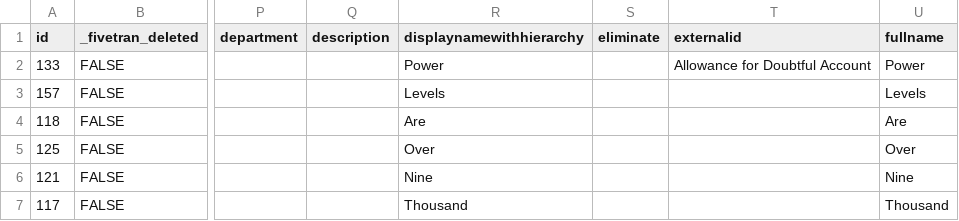
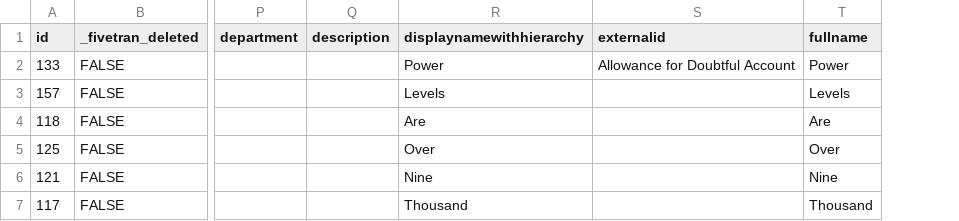
Before and after one commit to fivetran/dbt_netsuite, a CSV file: integration_tests/seeds/netsuite2_account_data.csv, drawn as a sheet; only a part is shown, gaps mark what is left out; the diff names each change by its address in the sheet, - before the commit and + after, or states it on an @@ line.

Commit message:
fix seed

```diff
--- a/integration_tests/seeds/netsuite2_account_data.csv
+++ b/integration_tests/seeds/netsuite2_account_data.csv
-column S (eliminate), empty
```
